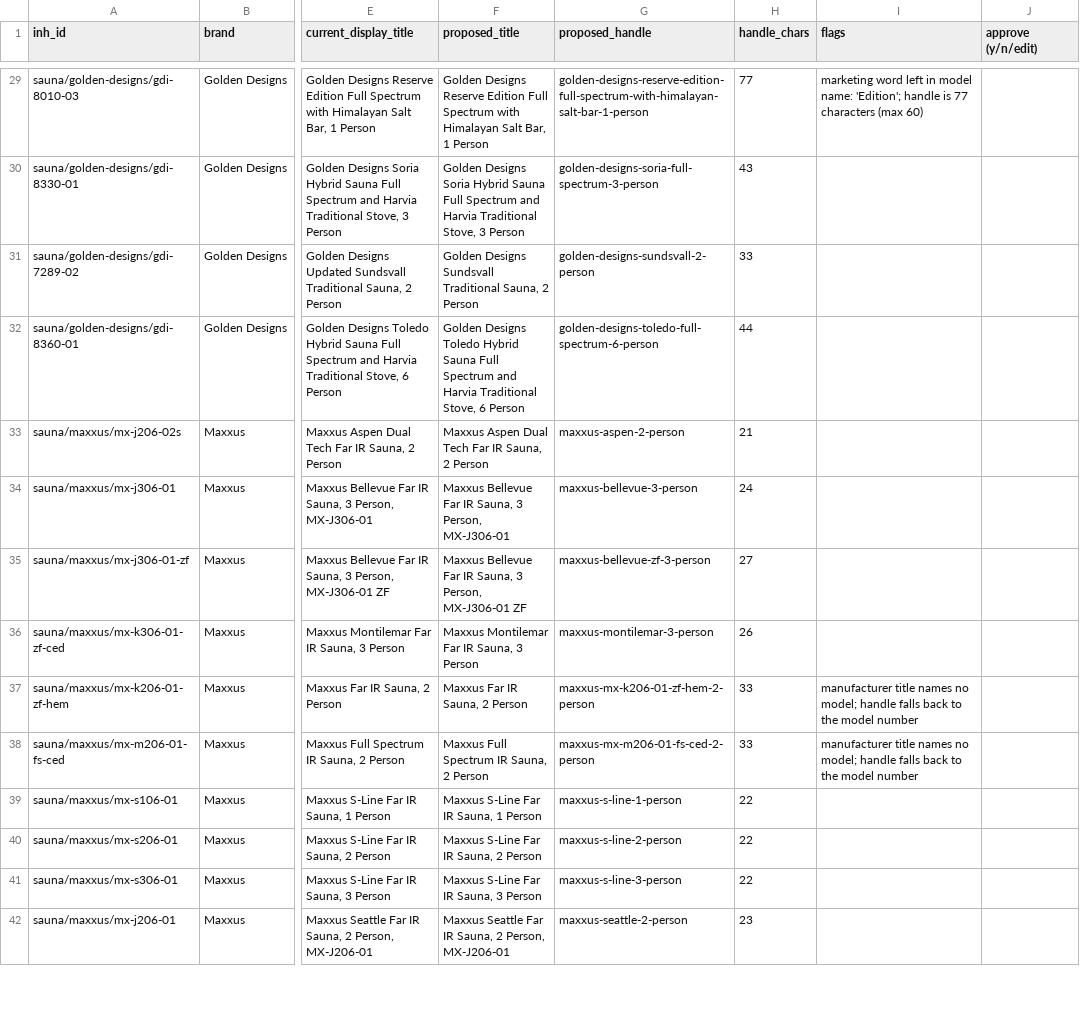
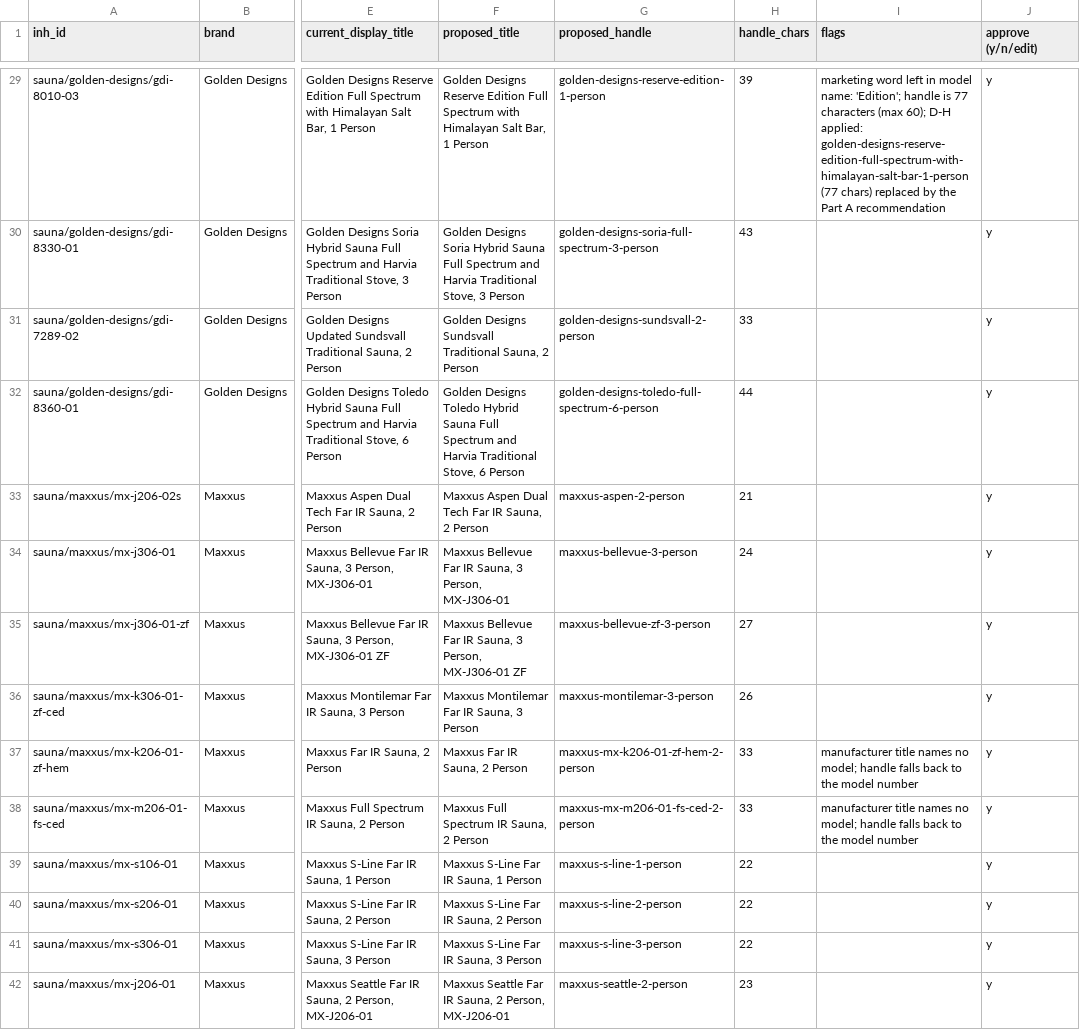
Before and after one commit to zmpersonal/inhousewellness, a CSV file: docs/verified/round-2-title-review.csv, drawn as a sheet; only a part is shown, gaps mark what is left out; the diff covers the shown part only; the diff names each change by its address in the sheet, - before the commit and + after, or states it on an @@ line.

```diff
--- a/docs/verified/round-2-title-review.csv
+++ b/docs/verified/round-2-title-review.csv
-G29 (proposed_handle): golden-designs-reserve-edition-full-spectrum-with-himalayan-salt-bar-1-person
+G29 (proposed_handle): golden-designs-reserve-edition-1-person
-H29 (handle_chars): 77
+H29 (handle_chars): 39
-I29 (flags): …characters (max 60)
+I29 (flags): …characters (max 60); D-H applied: golden-designs-reserve-edition-full-spectrum-with-himalayan-salt-bar-1-person (77 chars) replaced by the Part A recommendation
-J29:J42 (approve (y/n/edit)): (empty)
+J29:J42 (approve (y/n/edit)): y
```
Also changed, not shown: 53 edited cells elsewhere in this file, 54 other files.
